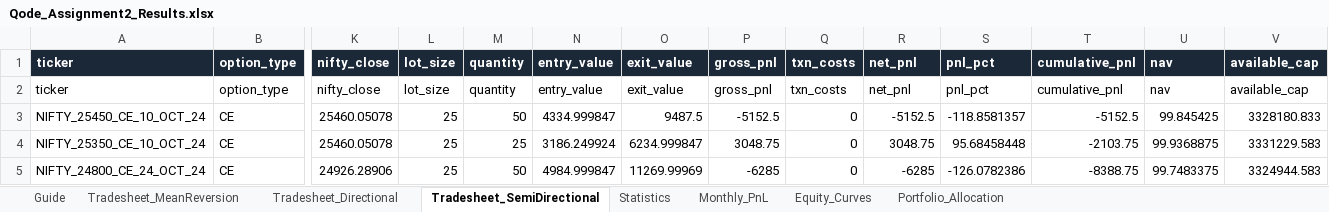
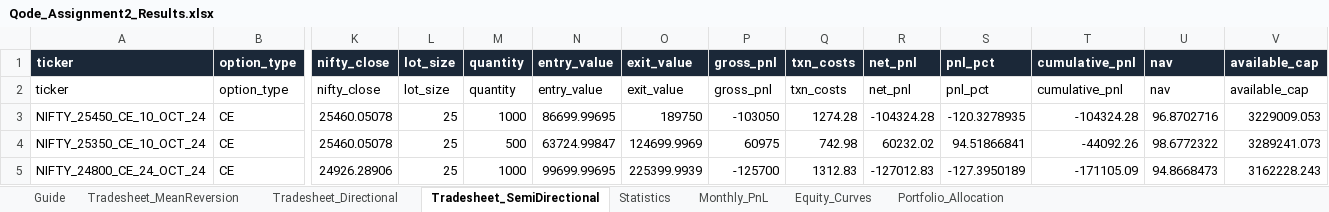
Before and after one commit to VinayJogani14/Nifty-Options-Backtest, an Excel workbook: output/Qode_Assignment2_Results.xlsx, sheet Tradesheet_SemiDirectional, drawn as a sheet; only a part is shown, gaps mark what is left out; values as stored, in another font and other column widths than the file's, no borders; conditional formats not drawn; the diff covers the shown part only; the diff names each change by its address in the sheet, - before the commit and + after, or states it on an @@ line.

Commit message:
Leverage optimization, realistic transaction costs, and HR report explanations

```diff
--- a/output/Qode_Assignment2_Results.xlsx (sheet Tradesheet_SemiDirectional)
+++ b/output/Qode_Assignment2_Results.xlsx (sheet Tradesheet_SemiDirectional)
-M3 (quantity): 50
+M3 (quantity): 1000
-N3 (entry_value): 4334.999847
+N3 (entry_value): 86699.99695
-O3 (exit_value): 9487.5
+O3 (exit_value): 189750
-P3 (gross_pnl): -5152.5
+P3 (gross_pnl): -103050
-Q3 (txn_costs): 0
+Q3 (txn_costs): 1274.28
-R3 (net_pnl): -5152.5
+R3 (net_pnl): -104324.28
-S3 (pnl_pct): -118.8581357
+S3 (pnl_pct): -120.3278935
-T3 (cumulative_pnl): -5152.5
+T3 (cumulative_pnl): -104324.28
-U3 (nav): 99.845425
+U3 (nav): 96.8702716
-V3 (available_cap): 3328180.833
+V3 (available_cap): 3229009.053
-M4 (quantity): 25
+M4 (quantity): 500
-N4 (entry_value): 3186.249924
+N4 (entry_value): 63724.99847
-O4 (exit_value): 6234.999847
+O4 (exit_value): 124699.9969
-P4 (gross_pnl): 3048.75
+P4 (gross_pnl): 60975
-Q4 (txn_costs): 0
+Q4 (txn_costs): 742.98
-R4 (net_pnl): 3048.75
+R4 (net_pnl): 60232.02
-S4 (pnl_pct): 95.68458448
+S4 (pnl_pct): 94.51866841
-T4 (cumulative_pnl): -2103.75
+T4 (cumulative_pnl): -44092.26
-U4 (nav): 99.9368875
+U4 (nav): 98.6772322
-V4 (available_cap): 3331229.583
+V4 (available_cap): 3289241.073
-M5 (quantity): 50
+M5 (quantity): 1000
-N5 (entry_value): 4984.999847
+N5 (entry_value): 99699.99695
-O5 (exit_value): 11269.99969
+O5 (exit_value): 225399.9939
-P5 (gross_pnl): -6285
+P5 (gross_pnl): -125700
-Q5 (txn_costs): 0
+Q5 (txn_costs): 1312.83
-R5 (net_pnl): -6285
+R5 (net_pnl): -127012.83
-S5 (pnl_pct): -126.0782386
+S5 (pnl_pct): -127.3950189
-T5 (cumulative_pnl): -8388.75
+T5 (cumulative_pnl): -171105.09
-U5 (nav): 99.7483375
+U5 (nav): 94.8668473
-V5 (available_cap): 3324944.583
+V5 (available_cap): 3162228.243
```
Also changed, not shown: 1329 edited cells elsewhere in this sheet, sheet Tradesheet_MeanReversion, sheet Equity_Curves, sheet Statistics, sheet Tradesheet_Directional, sheet Monthly_PnL, sheet Portfolio_Allocation, 16 other files.
